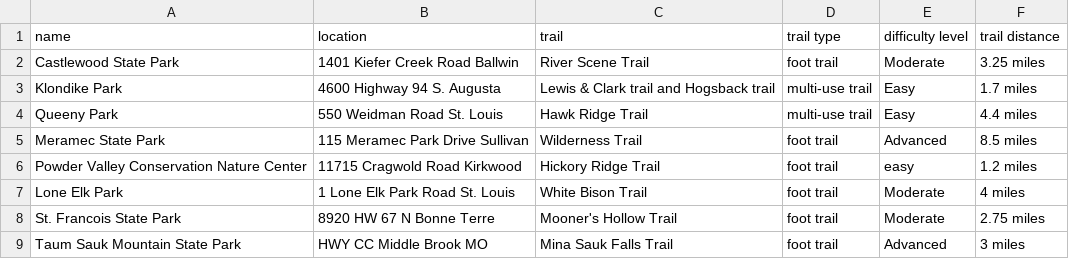
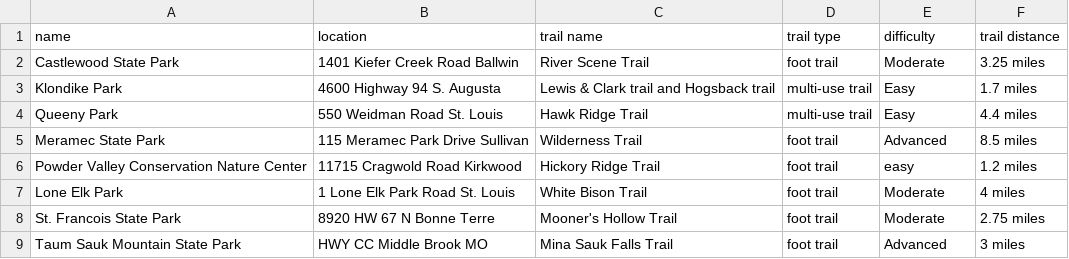
Before and after one commit to emmabanuelos/parent-portal-dos, a CSV file: src/main/resources/stlouis_hikes_data.csv, drawn as a sheet.

```diff
--- a/src/main/resources/stlouis_hikes_data.csv
+++ b/src/main/resources/stlouis_hikes_data.csv
@@ -1,2 +1,2 @@
-name,location,trail,trail type,difficulty level,trail distance
+name,location,trail name,trail type,difficulty,trail distance
 Castlewood State Park, 1401 Kiefer Creek Road Ballwin,River Scene Trail, foot trail,Moderate,3.25 miles
```
Also changed, not shown: 15 other files.
